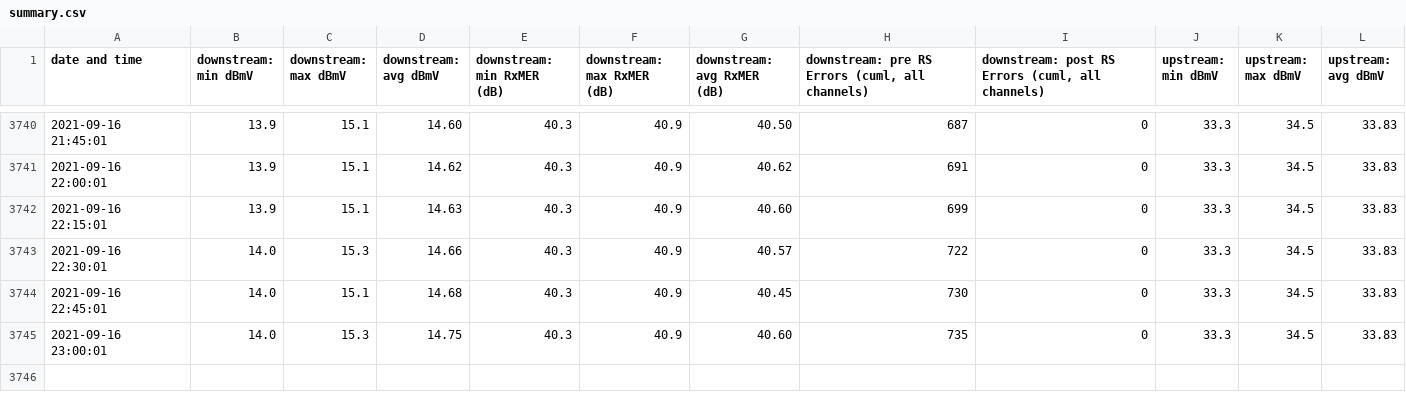
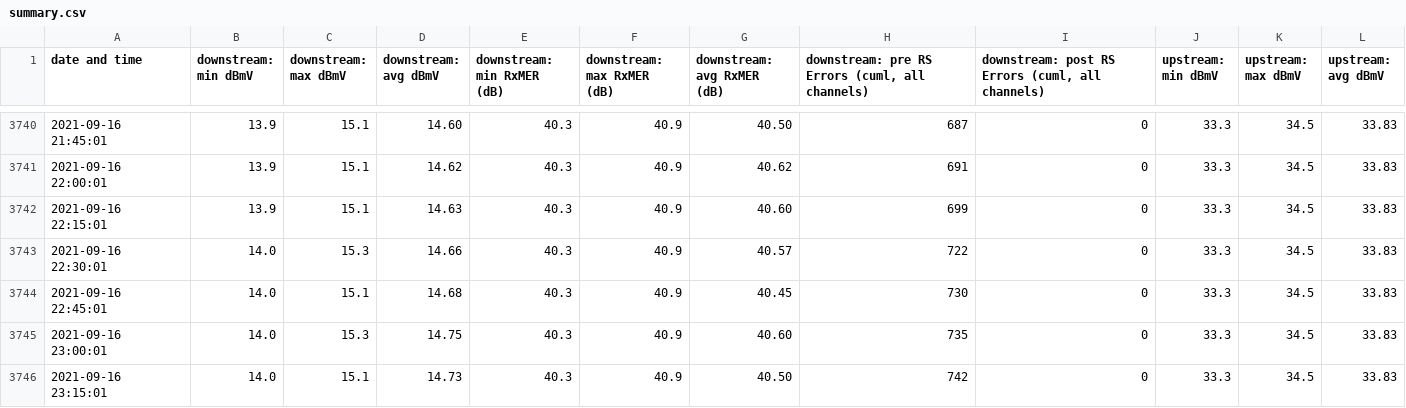
Before and after one commit to sj/virgin-media-router-status, a CSV file: data/summary.csv, drawn as a sheet; only a part is shown, gaps mark what is left out; the diff names each change by its address in the sheet, - before the commit and + after, or states it on an @@ line.

Commit message:
new data

```diff
--- a/data/summary.csv
+++ b/data/summary.csv
+row 3746: 2021-09-16 23:15:01 | 14.0 | 15.1 | 14.73 | 40.3 | 40.9 | 40.50 | 742 | 0 | 33.3 | 34.5 | 33.83
```
